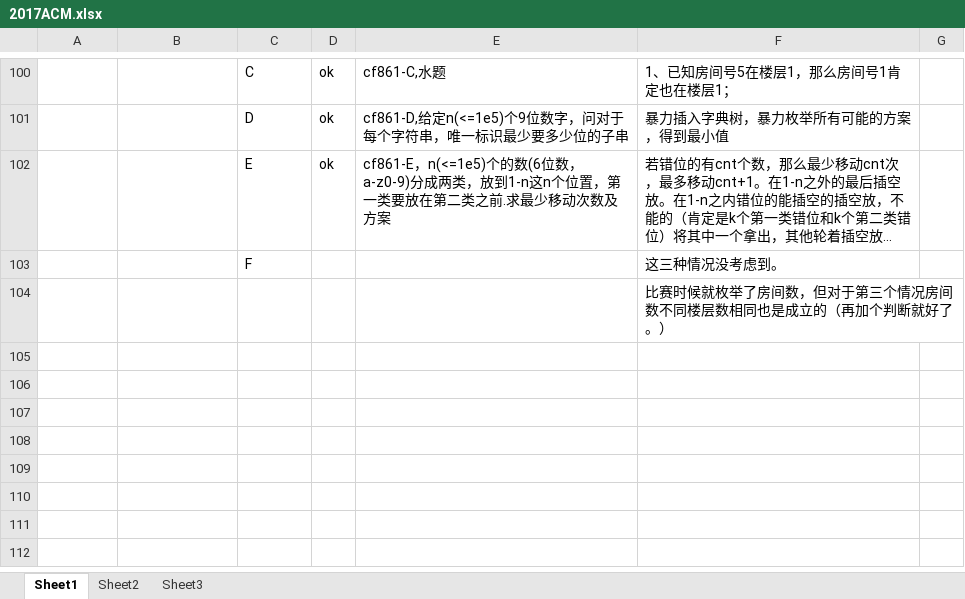
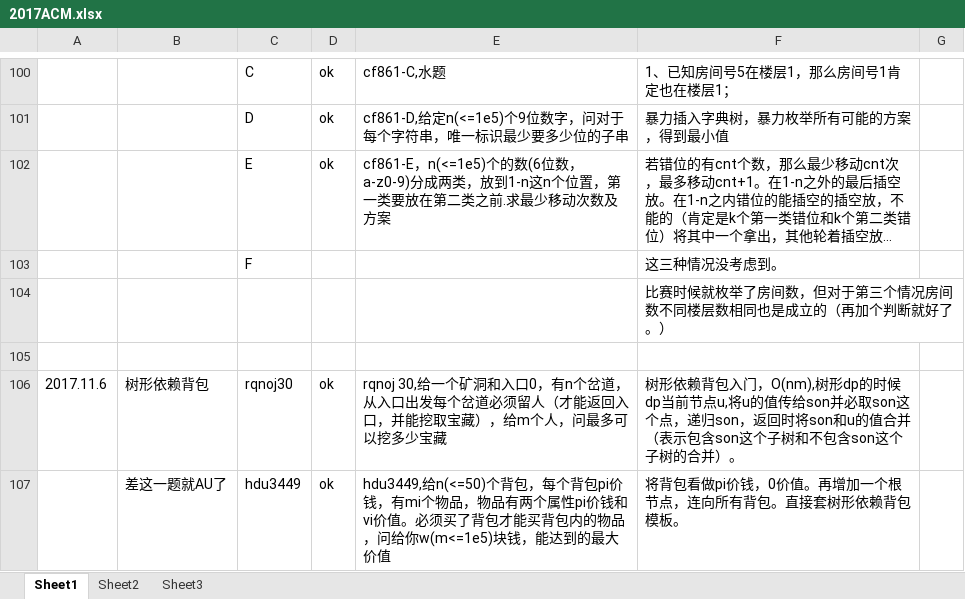
Before and after one commit to VFVrPQ/2017ACM, an Excel workbook: 2017ACM.xlsx, sheet Sheet1, drawn as a sheet; only a part is shown, gaps mark what is left out; long unchanged cells end in …; values as stored, in another font and other column widths than the file's, no borders; the diff names each change by its address in the sheet, - before the commit and + after, or states it on an @@ line.

Commit message:
树形依赖背包入门

```diff
--- a/2017ACM.xlsx (sheet Sheet1)
+++ b/2017ACM.xlsx (sheet Sheet1)
+row 105: (empty)
+row 106: 2017.11.6 | 树形依赖背包 | rqnoj30 | ok | rqnoj 30,给一个矿洞和入口0，有n个岔道，从入口出发每个岔道必须留人（才能返回入口，并能挖取宝藏），给m个人，问最多可以挖多少宝藏 | 树形依赖背包入门，O(nm),树形dp的时候dp当前节点u,将u的值传给son并必取son这个点，递归son，返回时将son和u的值合并（表示包含son这个子树和不包含son这个子树的合并）。
+row 107:  | 差这一题就AU了 | hdu3449 | ok | hdu3449,给n(<=50)个背包，每个背包pi价钱，有mi个物品，物品有两个属性pi价钱和vi价值。必须买了背包才能买背包内的物品，问给你w(m<=1e5)块钱，能达到的最大价值 | 将背包看做pi价钱，0价值。再增加一个根节点，连向所有背包。直接套树形依赖背包模板。
```
Also changed, not shown: 2 other files.
